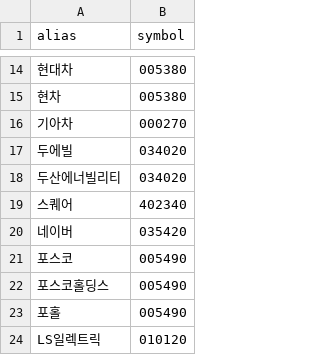
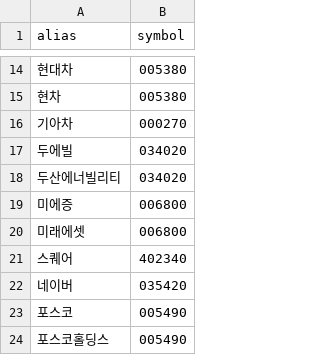
Before and after one commit to suyeongpark/human-index, a CSV file: scripts/data/aliases.csv, drawn as a sheet; only a part is shown, gaps mark what is left out; the shorter side is filled out with more unchanged rows; the diff names each change by its address in the sheet, - before the commit and + after, or states it on an @@ line.

Commit message:
alias 추가

```diff
--- a/scripts/data/aliases.csv
+++ b/scripts/data/aliases.csv
+row 19: 미에증 | 006800
+row 20: 미래에셋 | 006800
```
